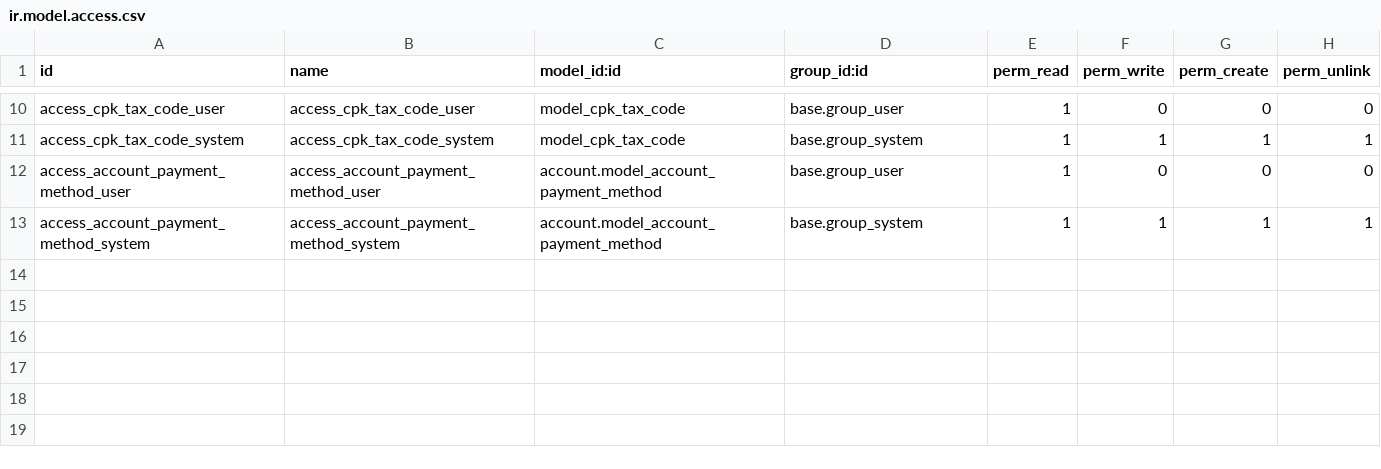
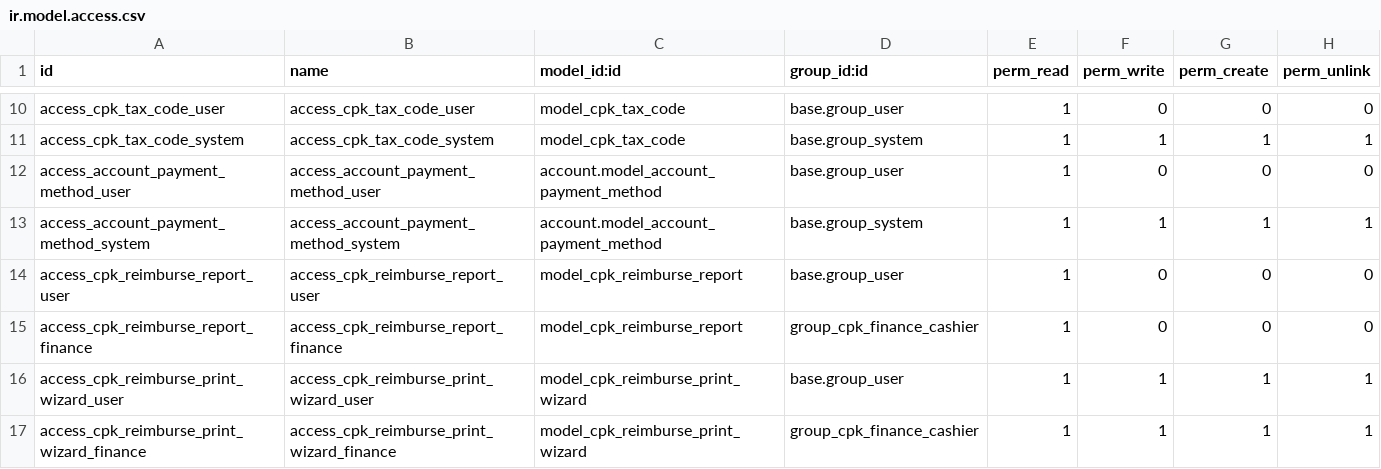
Before and after one commit to leeichang/odoo-saas-16.4_tutorial, a CSV file: custom/addons/cpk_reimburse/security/ir.model.access.csv, drawn as a sheet; only a part is shown, gaps mark what is left out; the diff names each change by its address in the sheet, - before the commit and + after, or states it on an @@ line.

```diff
--- a/custom/addons/cpk_reimburse/security/ir.model.access.csv
+++ b/custom/addons/cpk_reimburse/security/ir.model.access.csv
+row 14: access_cpk_reimburse_report_user | access_cpk_reimburse_report_user | model_cpk_reimburse_report | base.group_user | 1 | 0 | 0 | 0
+row 15: access_cpk_reimburse_report_finance | access_cpk_reimburse_report_finance | model_cpk_reimburse_report | group_cpk_finance_cashier | 1 | 0 | 0 | 0
+row 16: access_cpk_reimburse_print_wizard_user | access_cpk_reimburse_print_wizard_user | model_cpk_reimburse_print_wizard | base.group_user | 1 | 1 | 1 | 1
+row 17: access_cpk_reimburse_print_wizard_finance | access_cpk_reimburse_print_wizard_finance | model_cpk_reimburse_print_wizard | group_cpk_finance_cashier | 1 | 1 | 1 | 1
```
Also changed, not shown: 6 other files.
